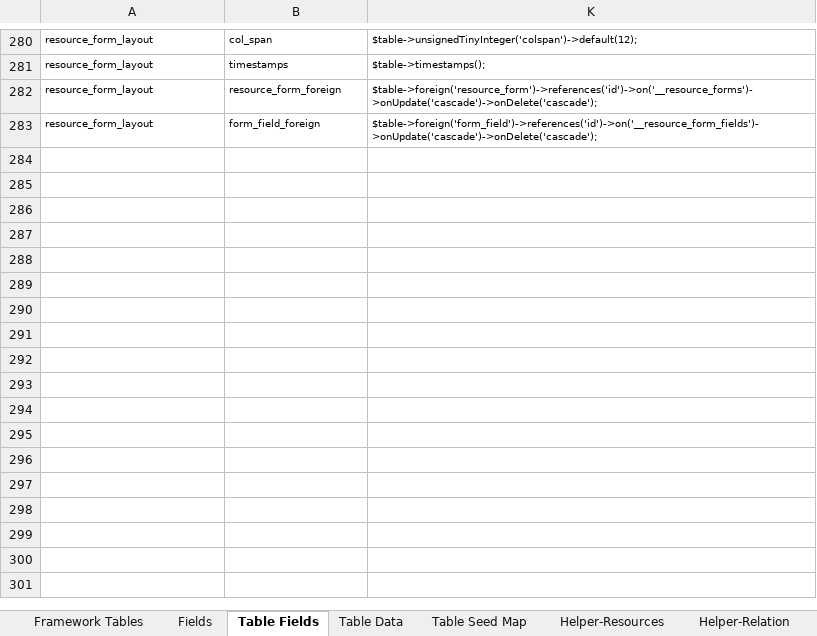
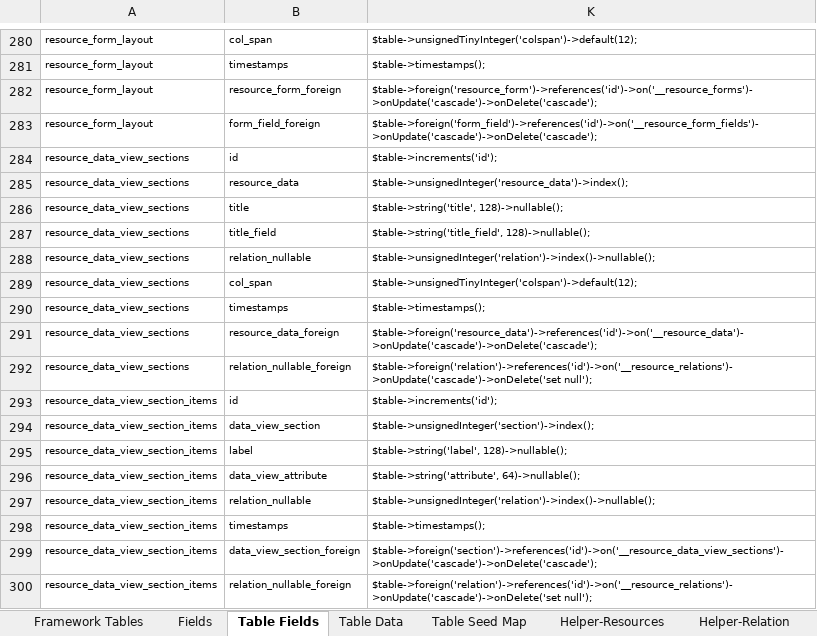
Before and after one commit to MilestoneInnovativeTechnologies/Appframe, an Excel workbook: Helper.xlsx, sheet Table Fields, drawn as a sheet; only a part is shown, gaps mark what is left out; values as stored, in another font and other column widths than the file's, no borders; table styles not drawn; the diff names each change by its address in the sheet, - before the commit and + after, or states it on an @@ line.

Commit message:
Data layout initial setup completed

```diff
--- a/Helper.xlsx (sheet Table Fields)
+++ b/Helper.xlsx (sheet Table Fields)
+row 284: resource_data_view_sections | id | $table->increments('id');
+row 285: resource_data_view_sections | resource_data | $table->unsignedInteger('resource_data')->index();
+row 286: resource_data_view_sections | title | $table->string('title', 128)->nullable();
+row 287: resource_data_view_sections | title_field | $table->string('title_field', 128)->nullable();
+row 288: resource_data_view_sections | relation_nullable | $table->unsignedInteger('relation')->index()->nullable();
+row 289: resource_data_view_sections | col_span | $table->unsignedTinyInteger('colspan')->default(12);
+row 290: resource_data_view_sections | timestamps | $table->timestamps();
+row 291: resource_data_view_sections | resource_data_foreign | $table->foreign('resource_data')->references('id')->on('__resource_data')->onUpdate('cascade')->onDelete('cascade');
+row 292: resource_data_view_sections | relation_nullable_foreign | $table->foreign('relation')->references('id')->on('__resource_relations')->onUpdate('cascade')->onDelete('set null');
+row 293: resource_data_view_section_items | id | $table->increments('id');
+row 294: resource_data_view_section_items | data_view_section | $table->unsignedInteger('section')->index();
+row 295: resource_data_view_section_items | label | $table->string('label', 128)->nullable();
+row 296: resource_data_view_section_items | data_view_attribute | $table->string('attribute', 64)->nullable();
+row 297: resource_data_view_section_items | relation_nullable | $table->unsignedInteger('relation')->index()->nullable();
+row 298: resource_data_view_section_items | timestamps | $table->timestamps();
+row 299: resource_data_view_section_items | data_view_section_foreign | $table->foreign('section')->references('id')->on('__resource_data_view_sections')->onUpdate('cascade')->onDelete('cascade');
+row 300: resource_data_view_section_items | relation_nullable_foreign | $table->foreign('relation')->references('id')->on('__resource_relations')->onUpdate('cascade')->onDelete('set null');
```
Also changed, not shown: sheet Fields, sheet Seed Statement, sheet Table Data, sheet Framework Tables, sheet Helper-Relation, sheet Helper-Resources, hidden cells, 10 other files.
